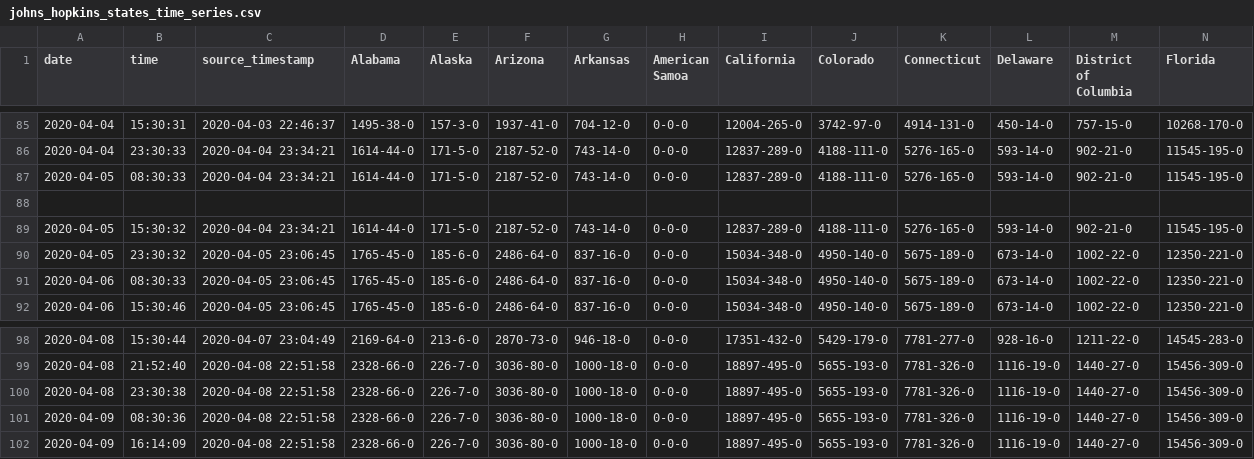
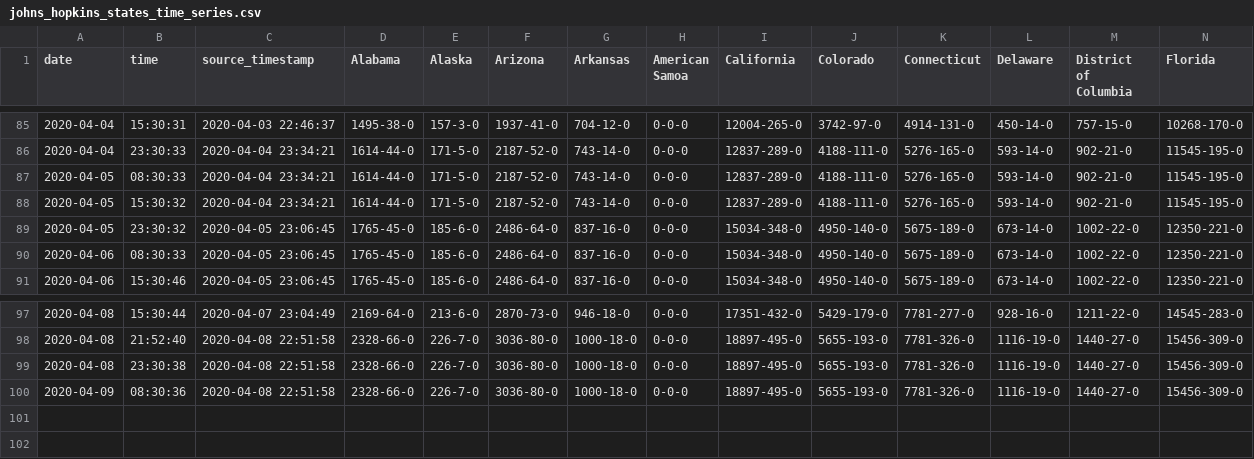
Before and after one commit to idirlab/covid19data, a CSV file: COVID_data_collection/data/johns_hopkins_states_time_series.csv, drawn as a sheet; only a part is shown, gaps mark what is left out; rows hold the shown columns only; the diff names each change by its address in the sheet, - before the commit and + after, or states it on an @@ line.

```diff
--- a/COVID_data_collection/data/johns_hopkins_states_time_series.csv
+++ b/COVID_data_collection/data/johns_hopkins_states_time_series.csv
-row 88: (empty)
-row 102: 2020-04-09 | 16:14:09 | 2020-04-08 22:51:58 | 2328-66-0 | 226-7-0 | 3036-80-0 | 1000-18-0 | 0-0-0 | 18897-495-0 | 5655-193-0 | 7781-326-0 | 1116-19-0 | 1440-27-0 | 15456-309-0
```
Also changed, not shown: COVID_data_collection/data/JHU_global_time_series.csv, 1 other file.
